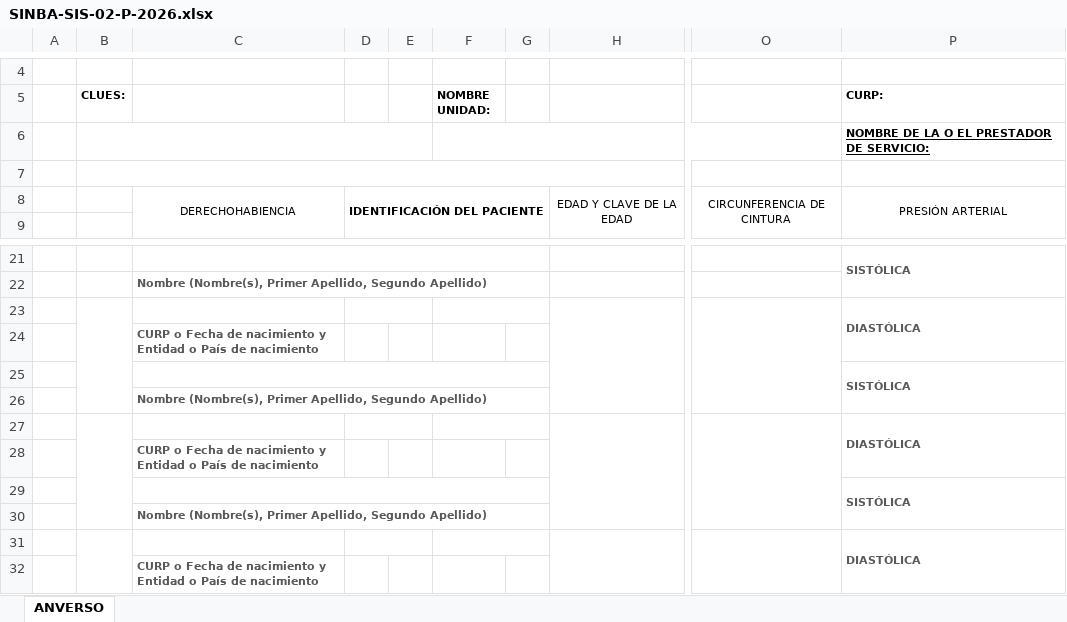
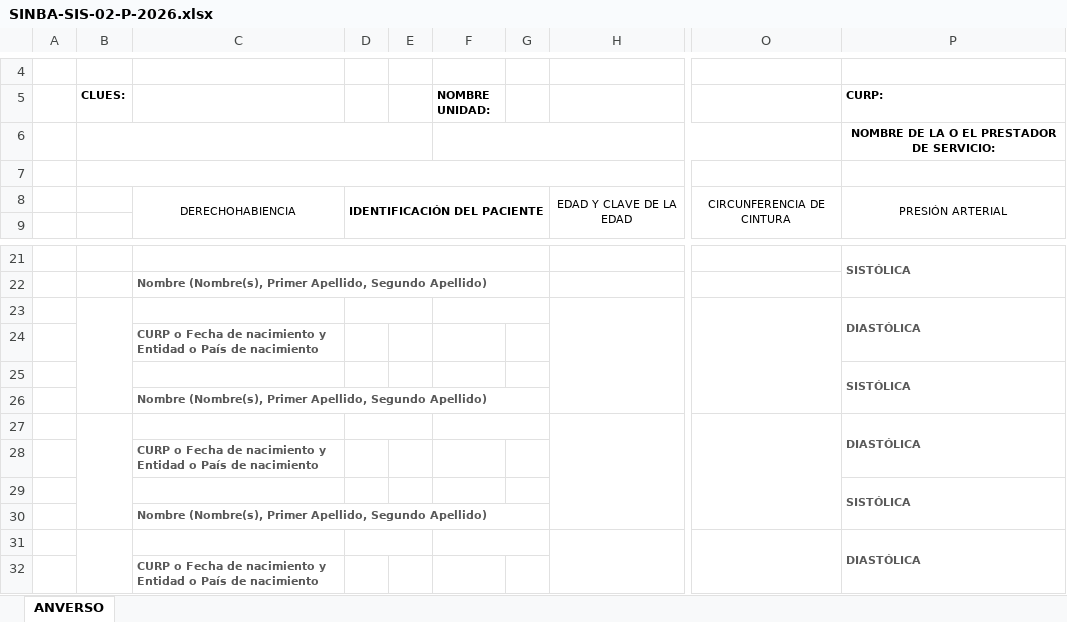
Before and after one commit to Trg7470/SIGSS-Server, an Excel workbook: api/src/recursos/formatos/SINBA-SIS-02-P-2026.xlsx, sheet ANVERSO, drawn as a sheet; only a part is shown, gaps mark what is left out; values as stored, in another font and other column widths than the file's, no borders; charts and pictures not drawn; the diff names each change by its address in the sheet, - before the commit and + after, or states it on an @@ line.

```diff
--- a/api/src/recursos/formatos/SINBA-SIS-02-P-2026.xlsx (sheet ANVERSO)
+++ b/api/src/recursos/formatos/SINBA-SIS-02-P-2026.xlsx (sheet ANVERSO)
@@ P6 underline: on → off, alignment: left → center @@
-C25:G25 merged
-C29:G29 merged
```
Also changed, not shown: charts or pictures, api/src/recursos/formatos/SINBA-SIS-01-P-2026.xlsx, 1 other file.
